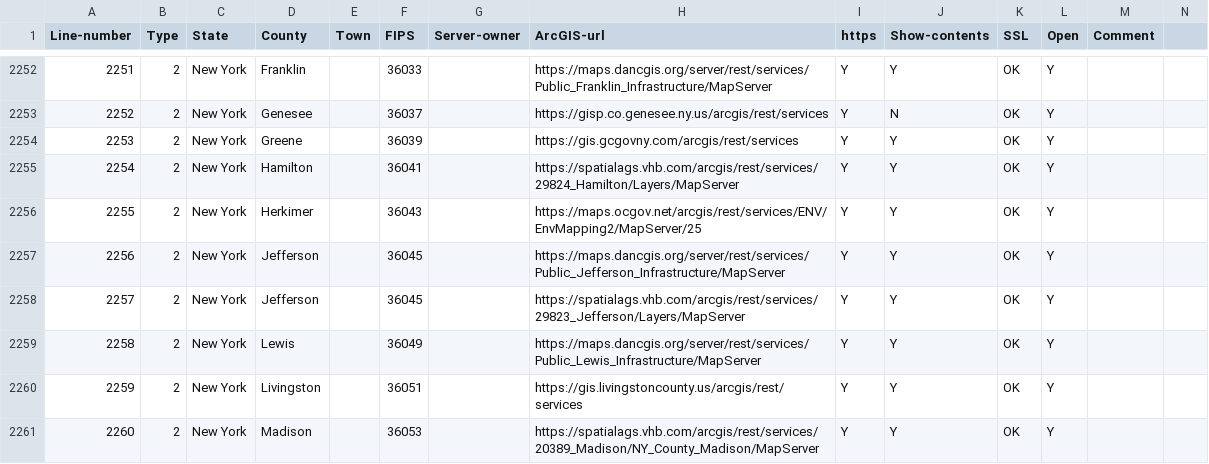
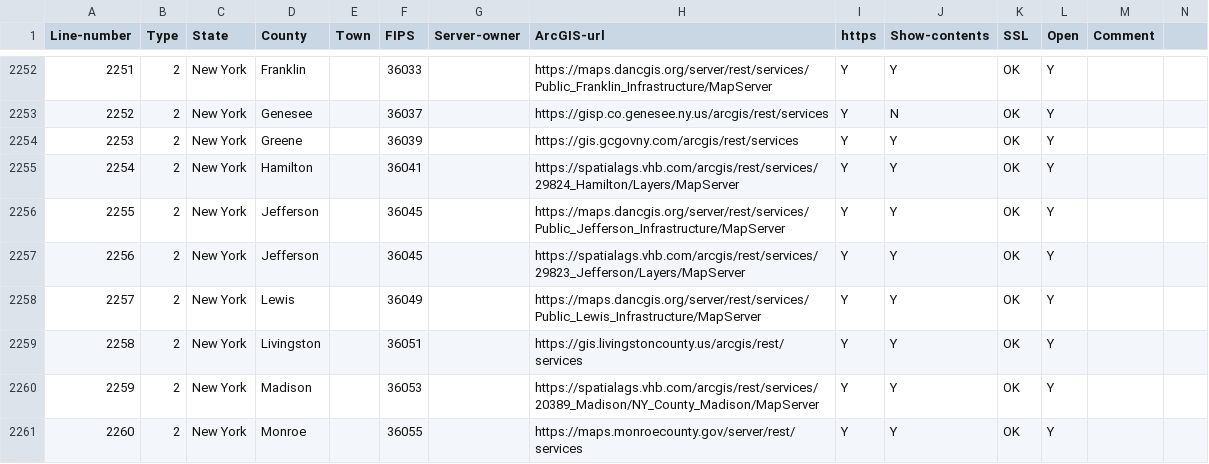
Before and after one commit to codecreative/mappingsupport-gis-backup, a CSV file: list-federal-state-county-city-GIS-servers.csv, drawn as a sheet; only a part is shown, gaps mark what is left out; the shorter side is filled out with more unchanged rows; removed rows and columns are numbered as before the commit, all else as after; rows hold the shown columns only; the diff covers the shown part only; the diff names each change by its address in the sheet, - before the commit and + after, or states it on an @@ line.

```diff
--- a/list-federal-state-county-city-GIS-servers.csv
+++ b/list-federal-state-county-city-GIS-servers.csv
-row 2256: 2255 | 2 | New York | Herkimer |  | 36043 |  | https://maps.ocgov.net/arcgis/rest/services/ENV/EnvMapping2/MapServer/25 | Y | Y | OK | Y
@@ column A (Line-number) renumbered from row 2256 down @@
```
Also changed, not shown: 7 removed rows and 2 edited cells elsewhere in this file.
